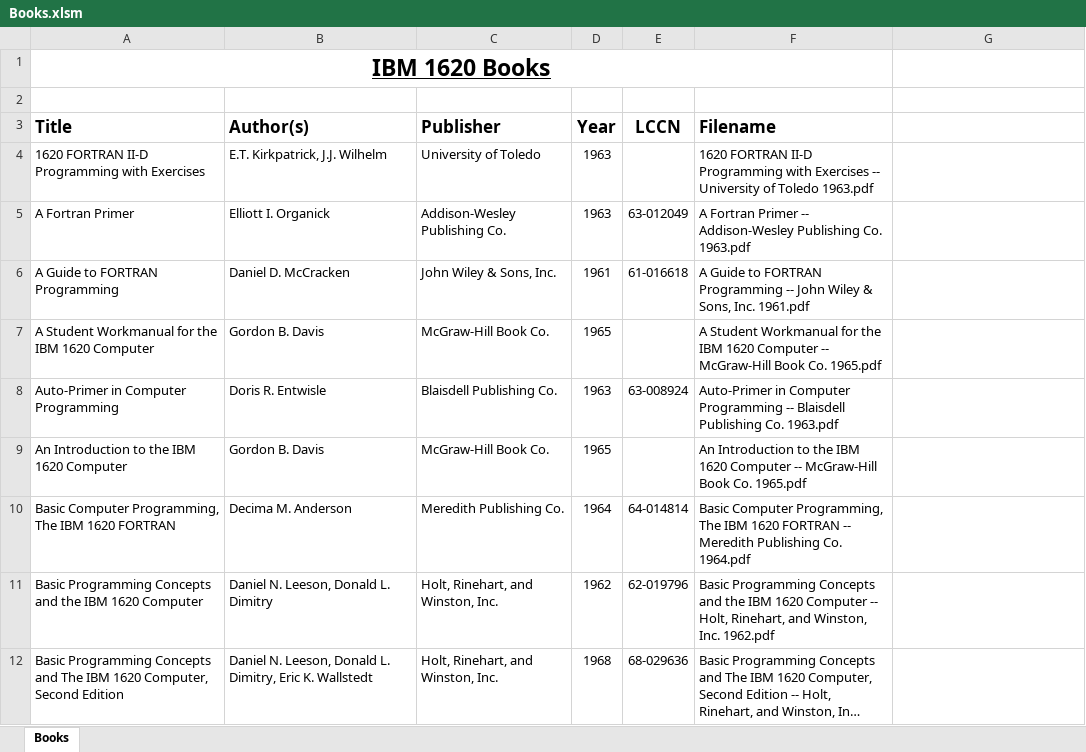
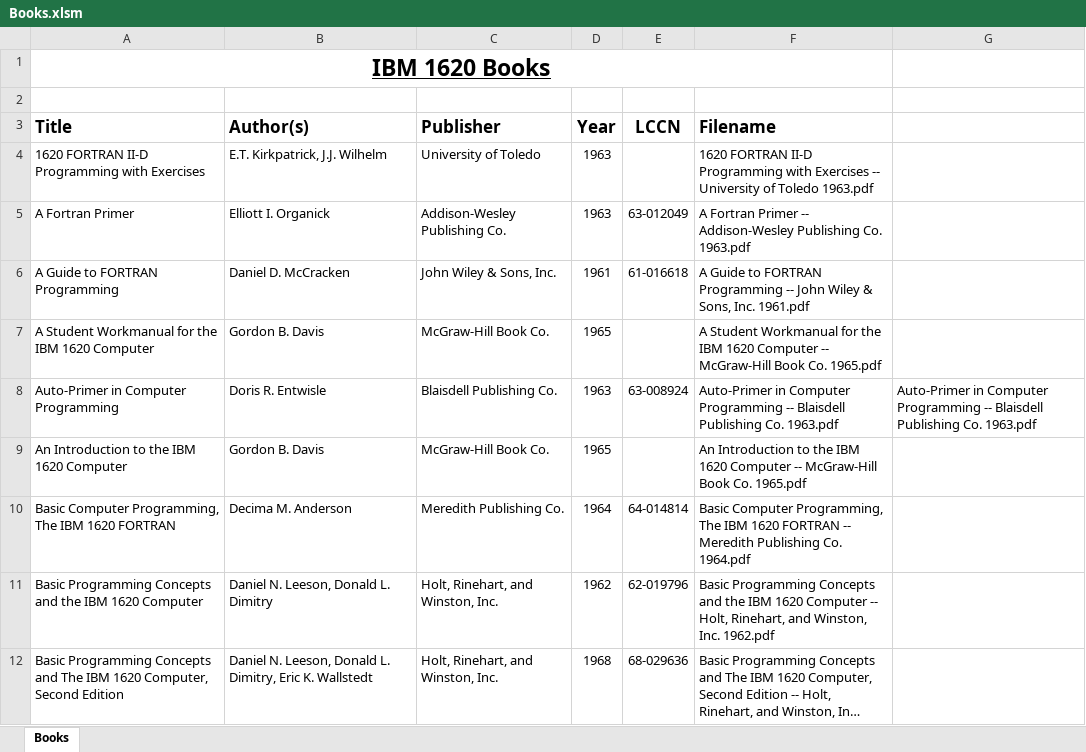
Before and after one commit to pkimpel/IBM1620-Archive, an Excel workbook: Documents/Books/Books.xlsm, sheet Books, drawn as a sheet; only a part is shown; long unchanged cells end in …; values as stored, in another font and other column widths than the file's, no borders; charts and pictures not drawn; the diff names each change by its address in the sheet, - before the commit and + after, or states it on an @@ line.

Commit message:
Scanned and added a book.

```diff
--- a/Documents/Books/Books.xlsm (sheet Books)
+++ b/Documents/Books/Books.xlsm (sheet Books)
-G8: (empty)
+G8: Auto-Primer in Computer Programming -- Blaisdell Publishing Co. 1963.pdf
```
Also changed, not shown: 1 other file.
